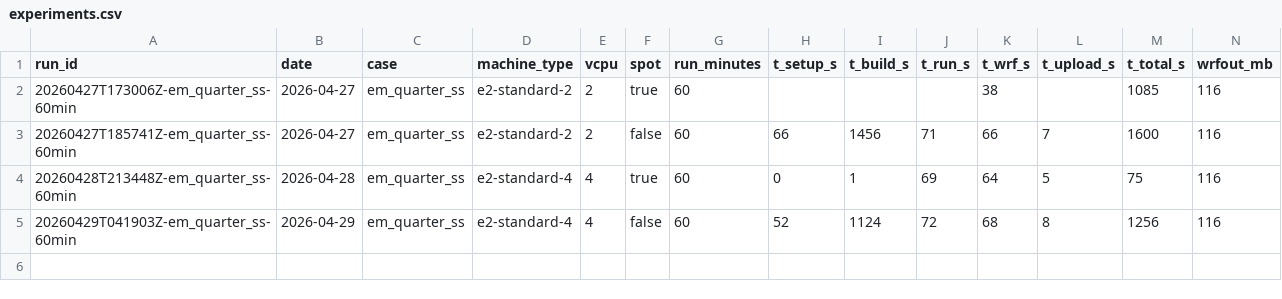
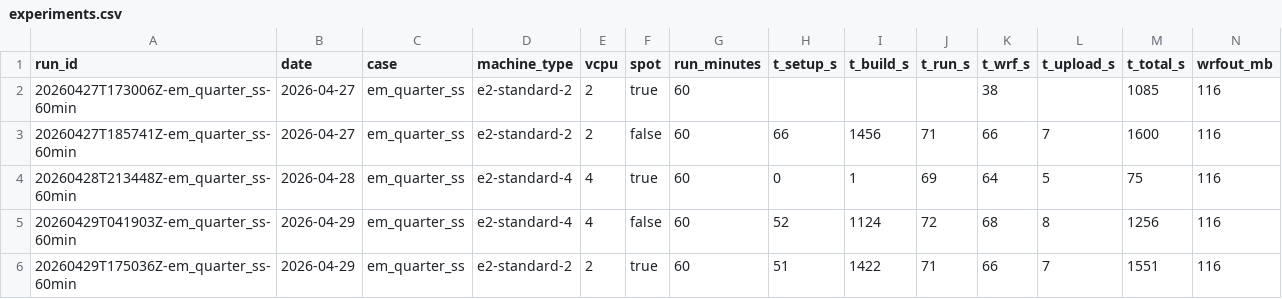
Before and after one commit to TRkizaki/wrf-gcp-project, a CSV file: results/experiments.csv, drawn as a sheet; only a part is shown; rows hold the shown columns only; the diff names each change by its address in the sheet, - before the commit and + after, or states it on an @@ line.

Commit message:
data: variance rep 1/3 (std-2 spot) — t_wrf=66s matches row #2, suggests row #1's 38s was outlier

```diff
--- a/results/experiments.csv
+++ b/results/experiments.csv
+row 6: 20260429T175036Z-em_quarter_ss-60min | 2026-04-29 | em_quarter_ss | e2-standard-2 | 2 | true | 60 | 51 | 1422 | 71 | 66 | 7 | 1551 | 116
```
